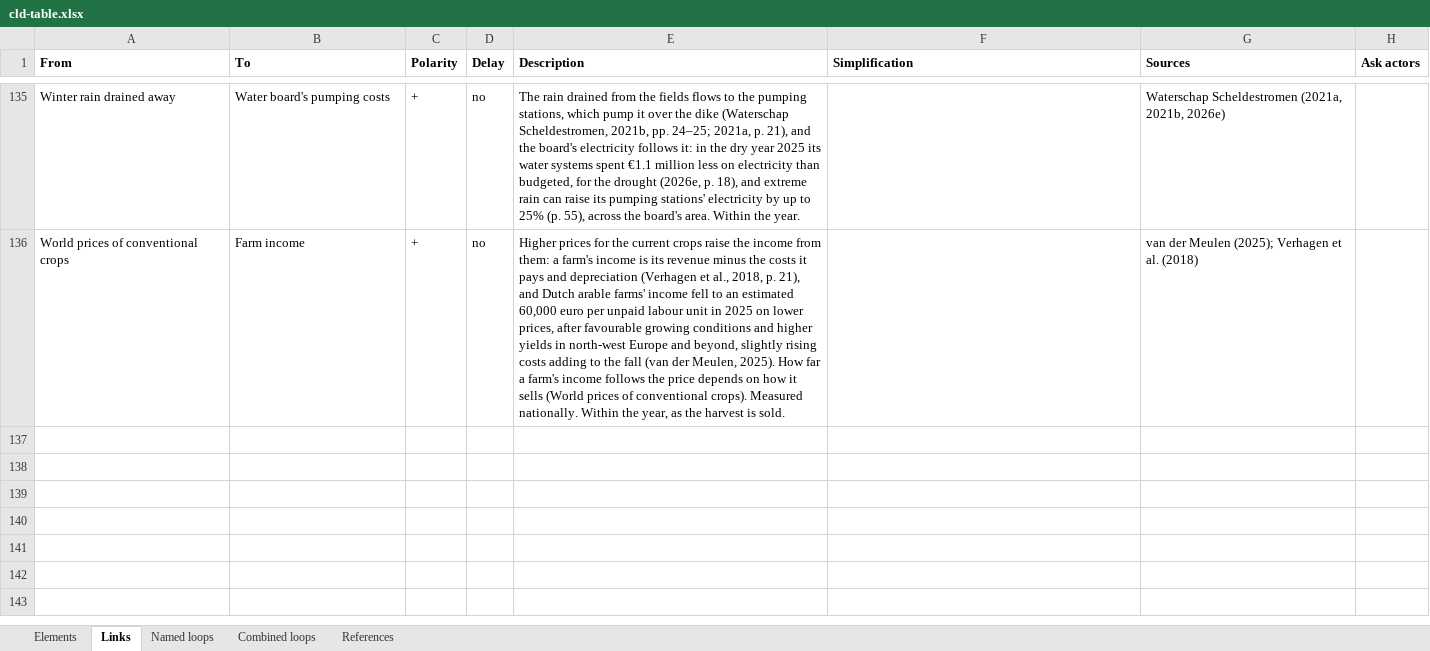
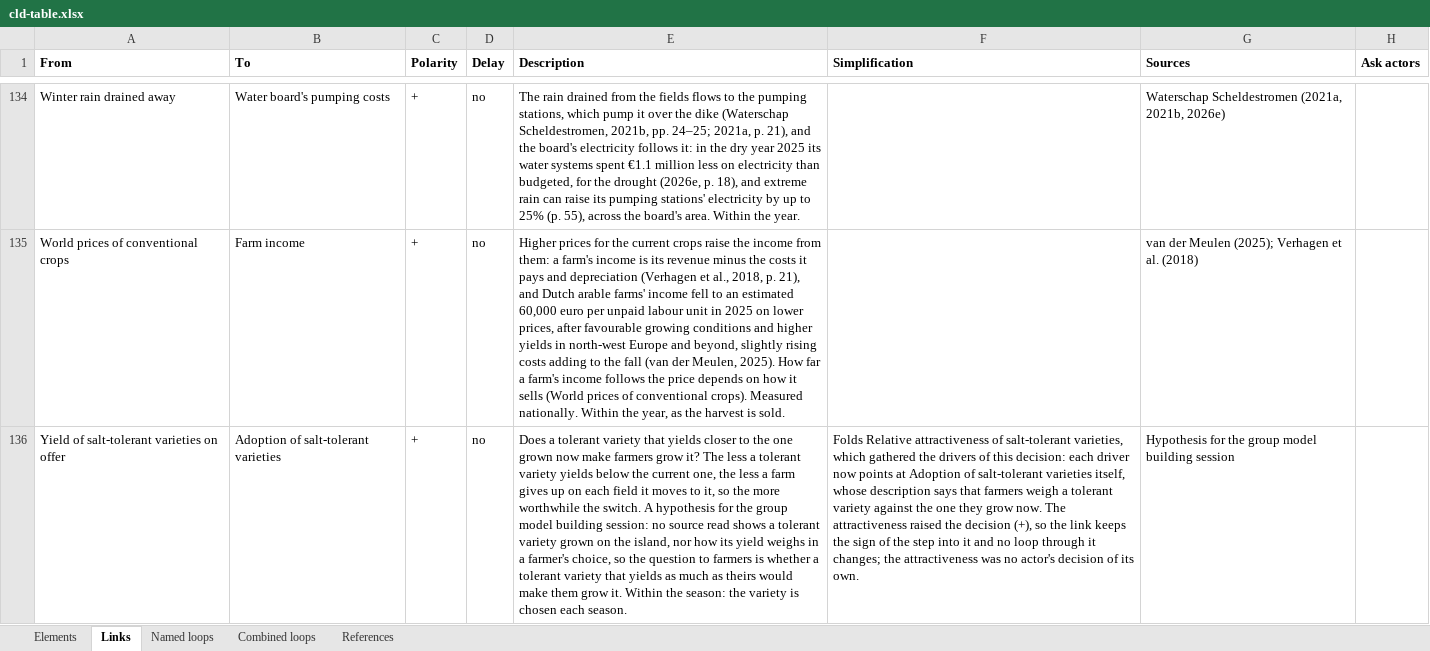
Before and after one commit to jordyzuidam2003-bot/zeeland-cld, an Excel workbook: docs/tables/cld-table.xlsx, sheet Links, drawn as a sheet; only a part is shown, gaps mark what is left out; values as stored, in another font and other column widths than the file's, no borders; the diff covers the shown part only; the diff names each change by its address in the sheet, - before the commit and + after, or states it on an @@ line.

Commit message:
Into cld.json, as tried in the working version: Salt-tolerant varieties on offer measures their yield, which lowers the margin a hectare gives up (CitationCheck/batch20/move20.py)
Change: *Salt-tolerant varieties on offer* becomes *Yield of salt-tolerant varieties on offer*, their tolerance held at what is on offer now (stated); *Yield of salt-tolerant varieties on offer* → *Margin given up on high-margin crops* (−) drawn; the link into adoption a question to farmers; the label follows in the breeders' influence on the Actor Map
Argument: One quantity per variable: the element held the varieties and their yield, and tolerance and yield trade off (Deolu-Ajayi et al., 2024, p. 30), so the two have no one sign into the margin given up. The yield is where tolerant varieties fall short (van den Burg et al., 2024, p. 6) and lowers the margin given up by its definition (Cloet et al., 2024, p. 1), as the net price does for new crops. The element has no links in, so no loop changes. The simplification audit's structure finding on the element (CitationCheck/65810420/simplify/).
Agreed: Jordy and Lenne, 2026-11-28

```diff
--- a/docs/tables/cld-table.xlsx (sheet Links)
+++ b/docs/tables/cld-table.xlsx (sheet Links)
+row 136: Yield of salt-tolerant varieties on offer | Adoption of salt-tolerant varieties | + | no | Does a tolerant variety that yields closer to the one grown now make farmers grow it? The less a tolerant variety yields below the current one, the less a farm gives up on each field it moves to it, so the more worthwhile the switch. A hypothesis for the group model building session: no source read shows a tolerant variety grown on the island, nor how its yield weighs in a farmer's choice, so the question to farmers is whether a tolerant variety that yields as much as theirs would make them grow it. Within the season: the variety is chosen each season. | Folds Relative attractiveness of salt-tolerant varieties, which gathered the drivers of this decision: each driver now points at Adoption of salt-tolerant varieties itself, whose description says that farmers weigh a tolerant variety against the one they grow now. The attractiveness raised the decision (+), so the link keeps the sign of the step into it and no loop through it changes; the attractiveness was no actor's decision of its own. | Hypothesis for the group model building session
```
Also changed, not shown: 1 added row and 1 removed row elsewhere in this sheet, sheet Elements, docs/tables/actor-map-table.xlsx, 10 other files.
